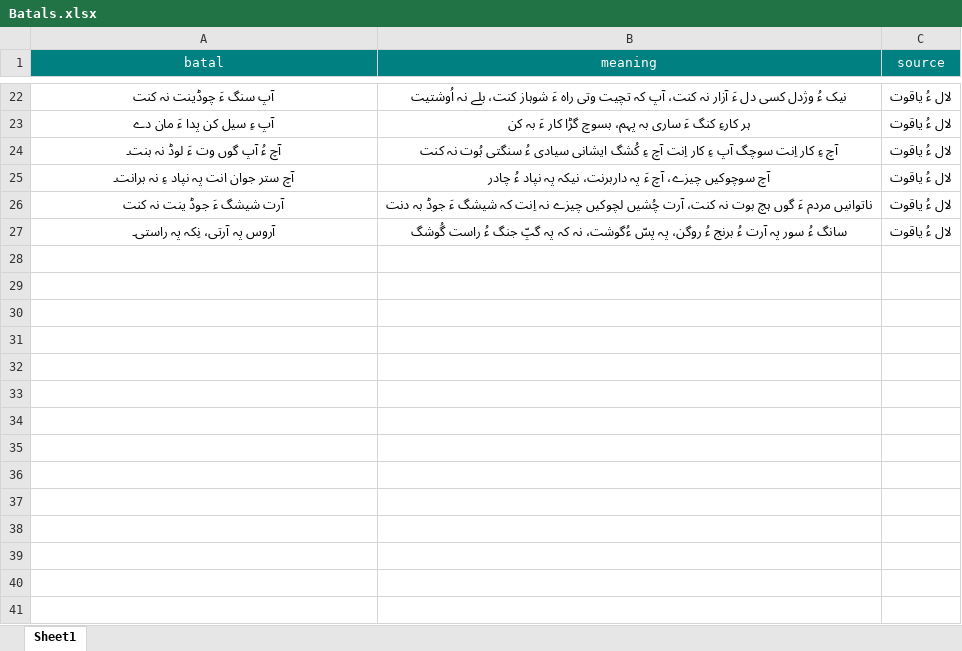
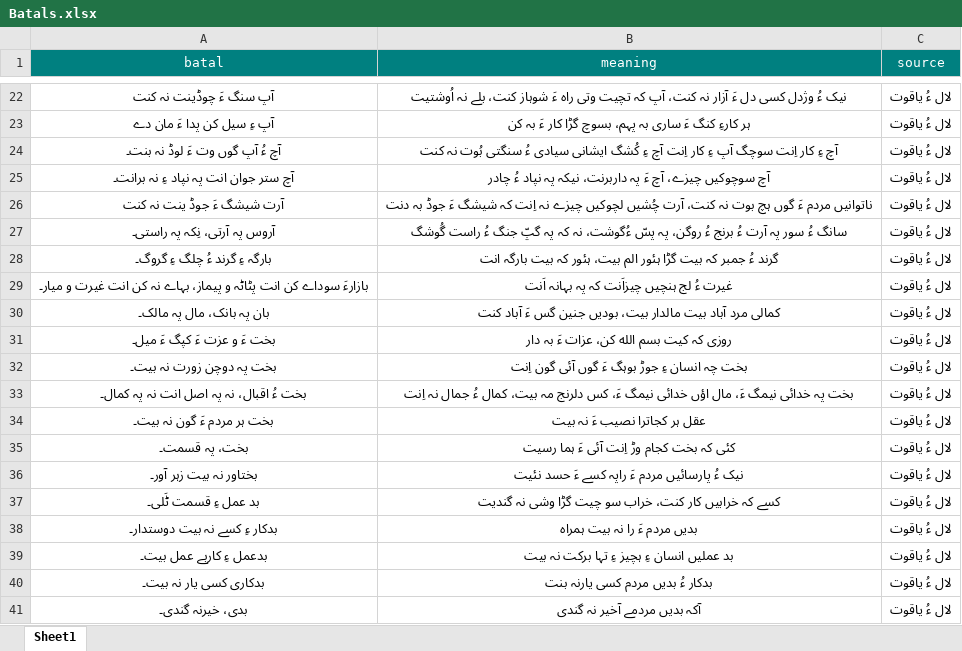
Before and after one commit to umairayub79/Balochi-Batal, an Excel workbook: Batals.xlsx, sheet Sheet1, drawn as a sheet; only a part is shown, gaps mark what is left out; values as stored, in another font and other column widths than the file's, no borders; the diff names each change by its address in the sheet, - before the commit and + after, or states it on an @@ line.

Commit message:
added a few more

```diff
--- a/Batals.xlsx (sheet Sheet1)
+++ b/Batals.xlsx (sheet Sheet1)
+row 28: بارگہ ءِ گرند ءُ چلگ ءِ گروگ۔ | گرند ءُ جمبر کہ بیت گڑا ہئور الم بیت، ہئور کہ بیت بارگہ انت | لال ءُ یاقوت
+row 29: بازارءَ سوداے کن انت پٹاٹہ و پیماز، بہاے نہ کن انت غیرت و میار۔ | غیرت ءُ لج ہنچیں چیزاَنت کہ پہ بہانہ اَنت | لال ءُ یاقوت
+row 30: بان پہ بانک، مال پہ مالک۔ | کمالی مرد آباد بیت مالدار بیت، بودیں جنین گس ءَ آباد کنت | لال ءُ یاقوت
+row 31: بخت ءَ و عزت ءَ کپگ ءَ میل۔ | روزی کہ کیت بسم الله کن، عزات ءَ بہ دار | لال ءُ یاقوت
+row 32: بخت پہ دوچن زورت نہ بیت۔ | بخت چہ انسان ءِ جوڑ بوہگ ءَ گوں آئی گون اِنت | لال ءُ یاقوت
+row 33: بخت ءُ اقبال، نہ پہ اصل انت نہ پہ کمال۔ | بخت پہ خدائی نیمگ ءَ، مال اؤں خدائی نیمگ ءَ، کس دلرنج مہ بیت، کمال ءُ جمال نہ اِنت | لال ءُ یاقوت
+row 34: بخت ہر مردم ءَ گون نہ بیت۔ | عقل ہر کجاترا نصیب ءَ نہ بیت | لال ءُ یاقوت
+row 35: بخت، پہ قسمت۔ | کئی کہ بخت کجام وڑ اِنت آئی ءَ ہما رسیت | لال ءُ یاقوت
+row 36: بختاور نہ بیت زہر آور۔ | نیک ءُ پارسائیں مردم ءَ راپہ کسے ءَ حسد نئیت | لال ءُ یاقوت
+row 37: بد عمل ءِ قسمت ٹَلی۔ | کسے کہ خرابیں کار کنت، خراب سو چیت گڑا وشی نہ گندیت | لال ءُ یاقوت
+row 38: بدکار ءِ کسے نہ بیت دوستدار۔ | بدیں مردم ءَ را نہ بیت ہمراہ | لال ءُ یاقوت
+row 39: بدعمل ءِ کاربے عمل بیت۔ | بد عملیں انسان ءِ ہچیز ءِ تہا برکت نہ بیت | لال ءُ یاقوت
+row 40: بدکاری کسی یار نہ بیت۔ | بدکار ءُ بدیں مردم کسی یارنہ بنت | لال ءُ یاقوت
+row 41: بدی، خیرنہ گندی۔ | آکہ بدیں مردمے آخیر نہ گندی | لال ءُ یاقوت
```
